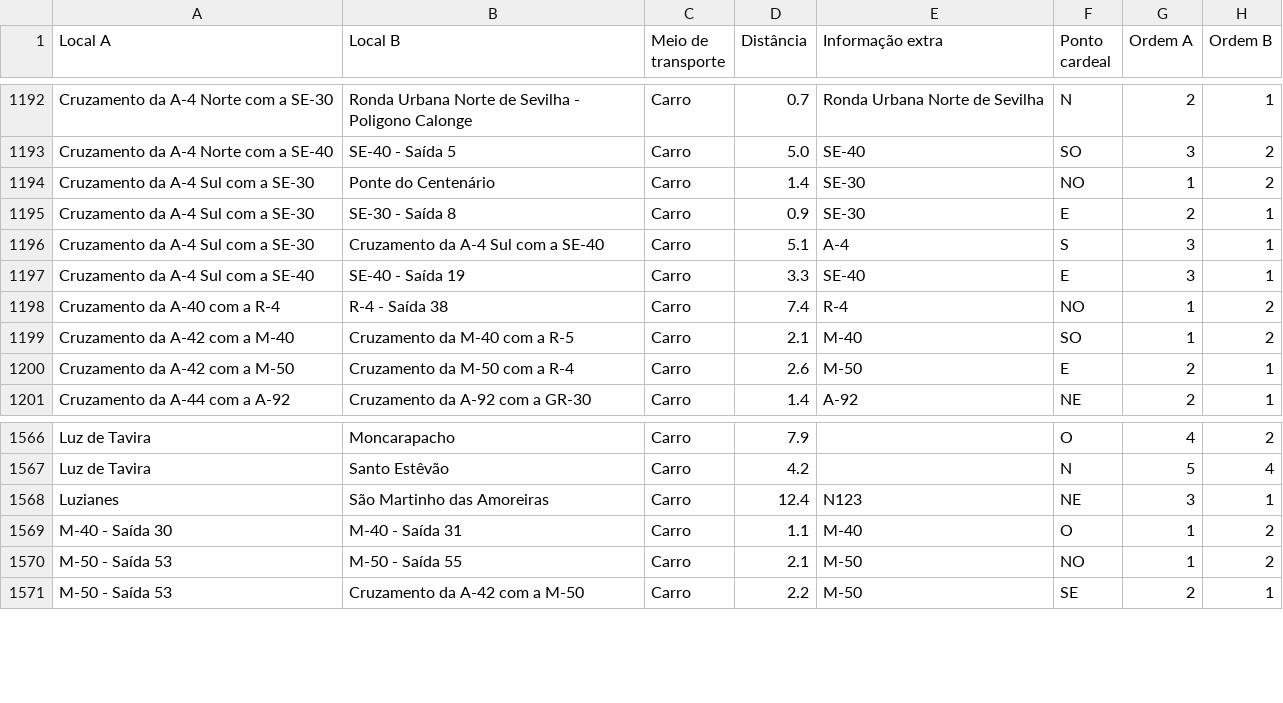
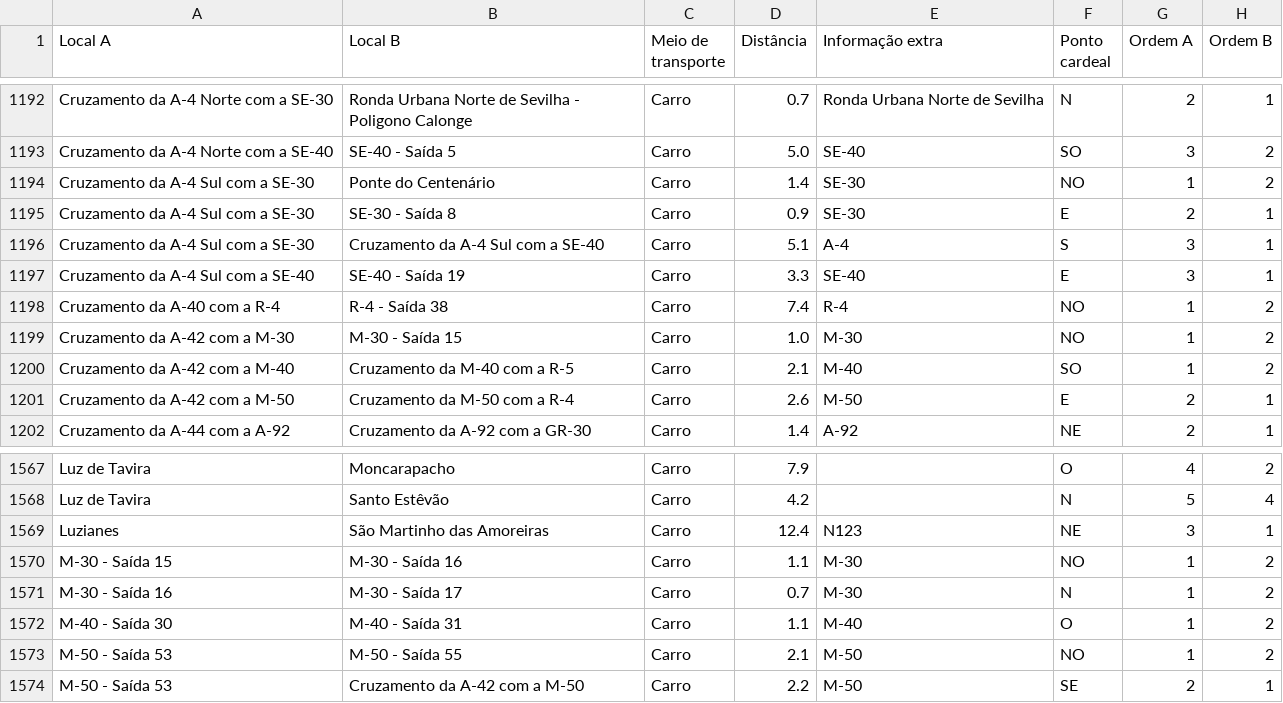
Before and after one commit to migueldgoncalves/Viajar, a CSV file: src/viajar/base_dados/ligacao.csv, drawn as a sheet; only a part is shown, gaps mark what is left out.

```diff
--- a/src/viajar/base_dados/ligacao.csv
+++ b/src/viajar/base_dados/ligacao.csv
@@ -1198,2 +1198,3 @@ Cruzamento da A-4 Sul com a SE-40,SE-40 - Saída 19,Carro,3.3,SE-40,E,3,1
 Cruzamento da A-40 com a R-4,R-4 - Saída 38,Carro,7.4,R-4,NO,1,2
+Cruzamento da A-42 com a M-30,M-30 - Saída 15,Carro,1.0,M-30,NO,1,2
 Cruzamento da A-42 com a M-40,Cruzamento da M-40 com a R-5,Carro,2.1,M-40,SO,1,2
@@ -1568,2 +1569,4 @@ Luz de Tavira,Santo Estêvão,Carro,4.2,,N,5,4
 Luzianes,São Martinho das Amoreiras,Carro,12.4,N123,NE,3,1
+M-30 - Saída 15,M-30 - Saída 16,Carro,1.1,M-30,NO,1,2
+M-30 - Saída 16,M-30 - Saída 17,Carro,0.7,M-30,N,1,2
 M-40 - Saída 30,M-40 - Saída 31,Carro,1.1,M-40,O,1,2
```
Also changed, not shown: src/viajar/base_dados/destino.csv, src/viajar/base_dados/local.csv, 1 other file.
